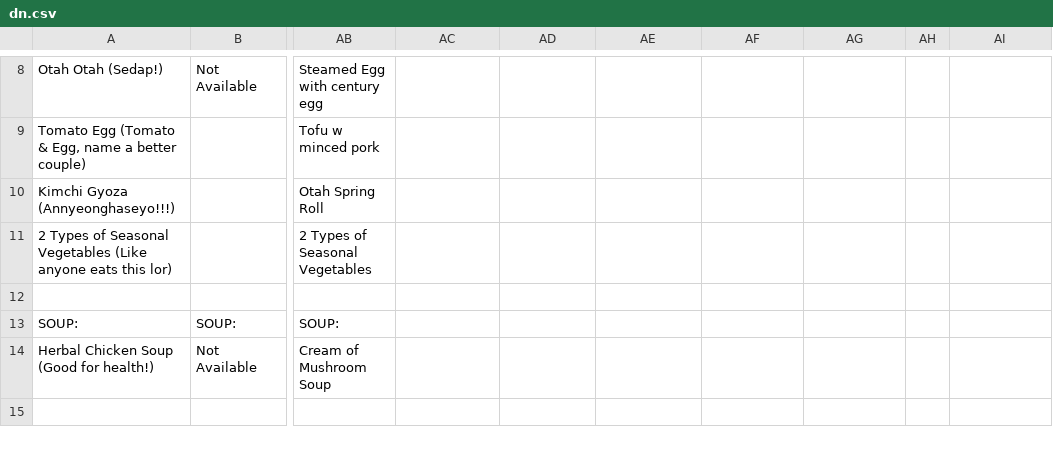
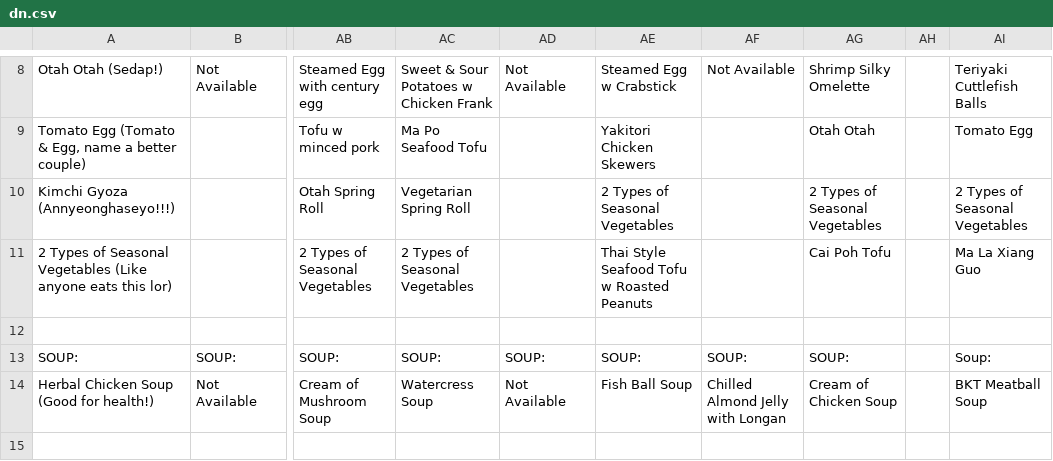
Before and after one commit to isbobby/eusofftelebot, a CSV file: eusoffbot/dn.csv, drawn as a sheet; only a part is shown, gaps mark what is left out; the diff covers the shown part only; the diff names each change by its address in the sheet, - before the commit and + after, or states it on an @@ line.

```diff
--- a/eusoffbot/dn.csv
+++ b/eusoffbot/dn.csv
-AC8: (empty)
+AC8: Sweet & Sour Potatoes w Chicken Frank
-AD8: (empty)
+AD8: Not Available
-AE8: (empty)
+AE8: Steamed Egg w Crabstick
-AF8: (empty)
+AF8: Not Available
-AG8: (empty)
+AG8: Shrimp Silky Omelette
-AI8: (empty)
+AI8: Teriyaki Cuttlefish Balls
-AC9: (empty)
+AC9: Ma Po Seafood Tofu
-AE9: (empty)
+AE9: Yakitori Chicken Skewers
-AG9: (empty)
+AG9: Otah Otah
-AI9: (empty)
+AI9: Tomato Egg
-AC10: (empty)
+AC10: Vegetarian Spring Roll
-AE10: (empty)
+AE10: 2 Types of Seasonal Vegetables
-AG10: (empty)
+AG10: 2 Types of Seasonal Vegetables
-AI10: (empty)
+AI10: 2 Types of Seasonal Vegetables
-AC11: (empty)
+AC11: 2 Types of Seasonal Vegetables
-AE11: (empty)
+AE11: Thai Style Seafood Tofu w Roasted Peanuts
-AG11: (empty)
+AG11: Cai Poh Tofu
-AI11: (empty)
+AI11: Ma La Xiang Guo
-AC13: (empty)
+AC13: SOUP:
-AD13: (empty)
+AD13: SOUP:
-AE13: (empty)
+AE13: SOUP:
-AF13: (empty)
+AF13: SOUP:
-AG13: (empty)
+AG13: SOUP:
-AI13: (empty)
+AI13: Soup:
-AC14: (empty)
+AC14: Watercress Soup
-AD14: (empty)
+AD14: Not Available
-AE14: (empty)
+AE14: Fish Ball Soup
-AF14: (empty)
+AF14: Chilled Almond Jelly with Longan
-AG14: (empty)
+AG14: Cream of Chicken Soup
-AI14: (empty)
+AI14: BKT Meatball Soup
```
Also changed, not shown: 61 edited cells elsewhere in this file, eusoffbot/bf.csv.
